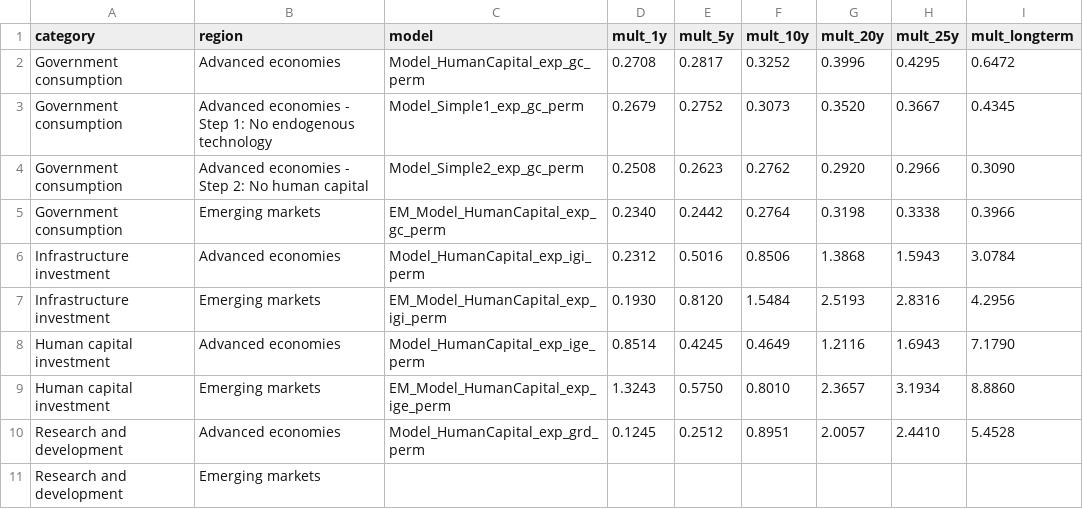
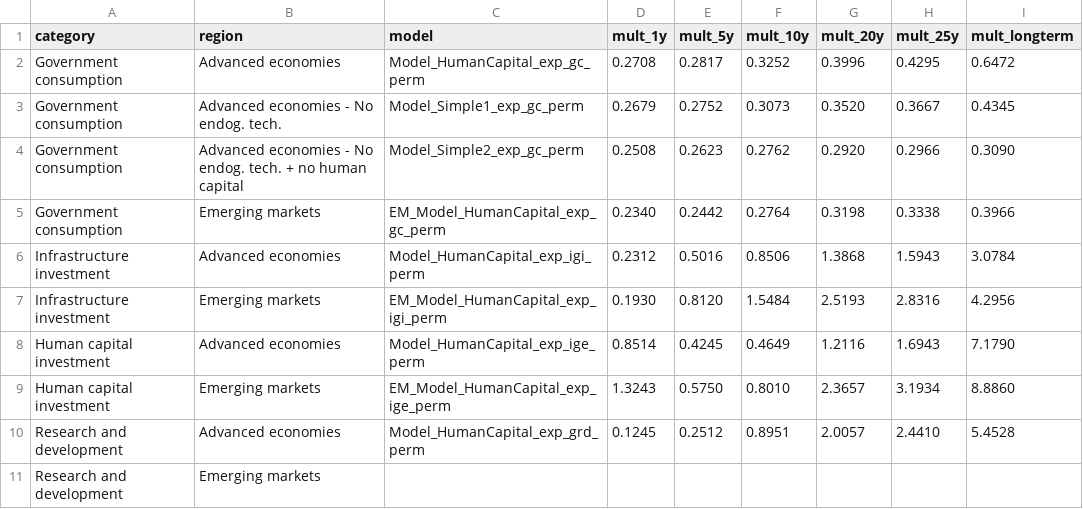
Before and after one commit to kbankowski-econ/2025-05_spendingModelling, a CSV file: docs/2026-06_wp-imf/csvFiles/multipliersPermanent.csv, drawn as a sheet.

Commit message:
Clarify simplified-model multiplier labels

```diff
--- a/docs/2026-06_wp-imf/csvFiles/multipliersPermanent.csv
+++ b/docs/2026-06_wp-imf/csvFiles/multipliersPermanent.csv
@@ -2,4 +2,4 @@ category,region,model,mult_1y,mult_5y,mult_10y,mult_20y,mult_25y,mult_longterm
 Government consumption,Advanced economies,Model_HumanCapital_exp_gc_perm,0.2708,0.2817,0.3252,0.3996,0.4295,0.6472
-Government consumption,Advanced economies - Step 1: No endogenous technology,Model_Simple1_exp_gc_perm,0.2679,0.2752,0.3073,0.3520,0.3667,0.4345
-Government consumption,Advanced economies - Step 2: No human capital,Model_Simple2_exp_gc_perm,0.2508,0.2623,0.2762,0.2920,0.2966,0.3090
+Government consumption,Advanced economies - No endog. tech.,Model_Simple1_exp_gc_perm,0.2679,0.2752,0.3073,0.3520,0.3667,0.4345
+Government consumption,Advanced economies - No endog. tech. + no human capital,Model_Simple2_exp_gc_perm,0.2508,0.2623,0.2762,0.2920,0.2966,0.3090
 Government consumption,Emerging markets,EM_Model_HumanCapital_exp_gc_perm,0.2340,0.2442,0.2764,0.3198,0.3338,0.3966
```
Also changed, not shown: 4 other files.
